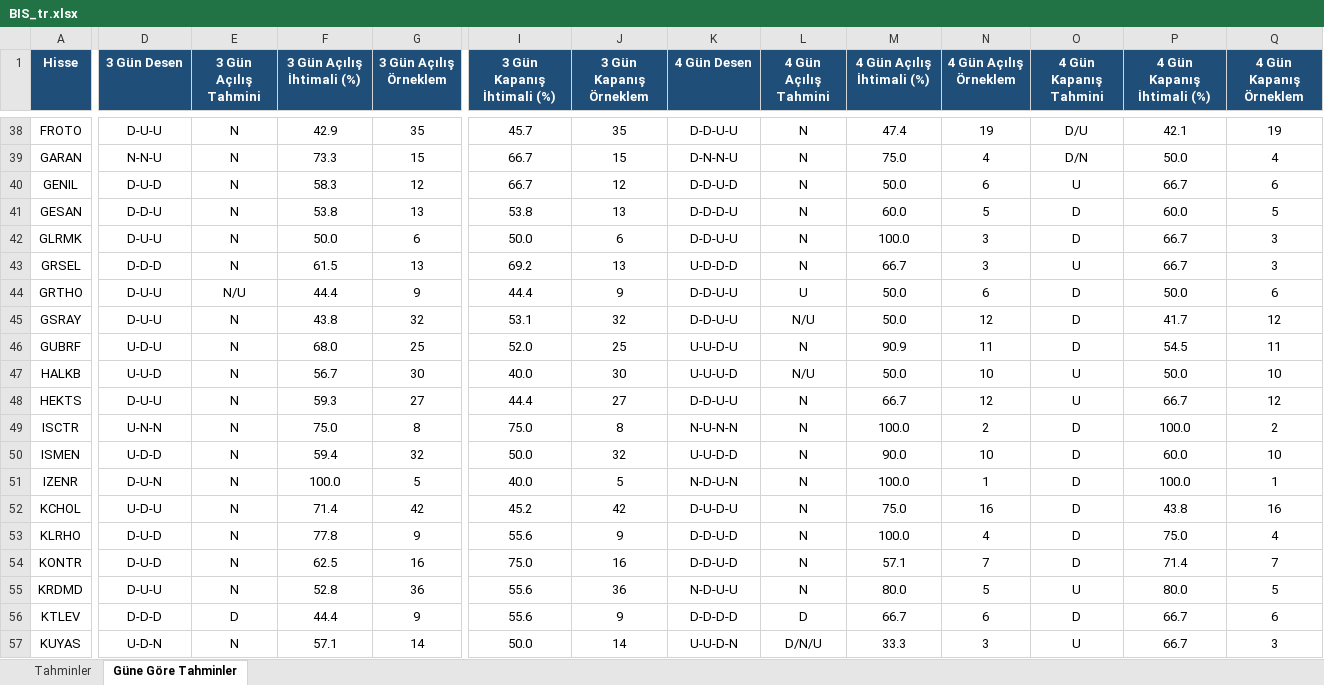
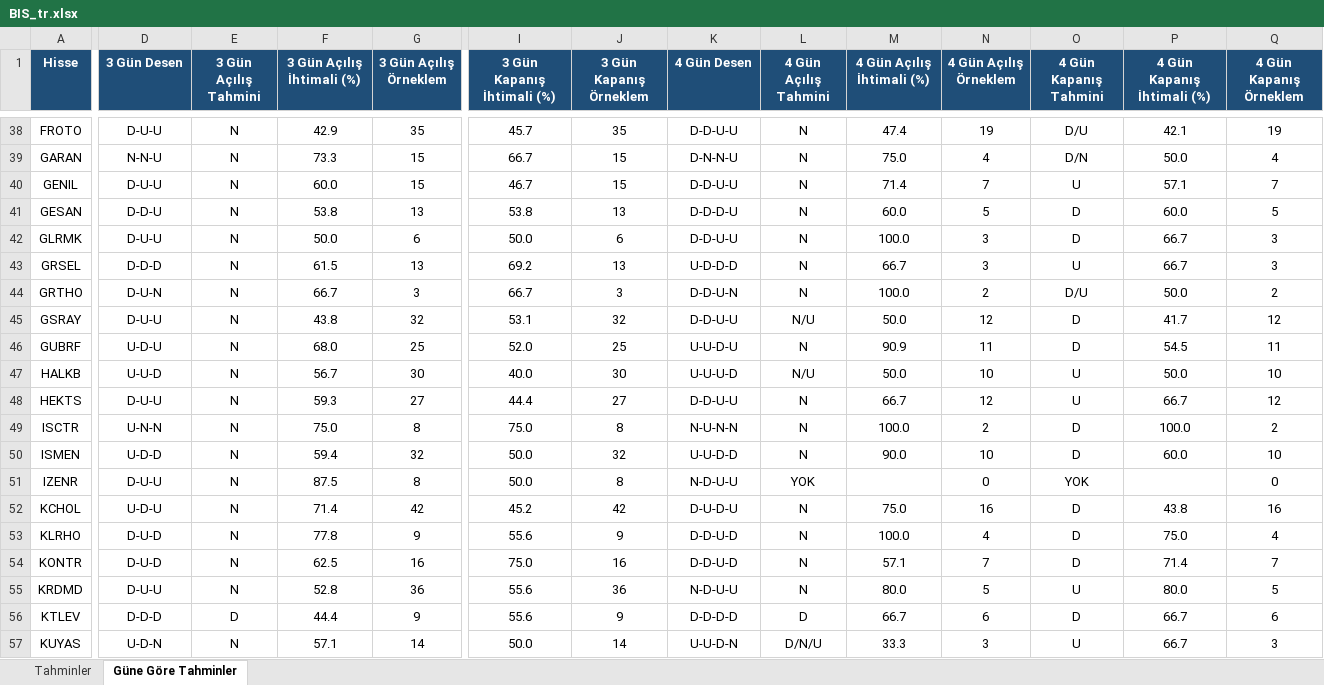
Before and after one commit to serkanche/portfoy, an Excel workbook: BIS_tr.xlsx, sheet Güne Göre Tahminler, drawn as a sheet; only a part is shown, gaps mark what is left out; values as stored, in another font and other column widths than the file's, no borders; conditional formats not drawn; the diff covers the shown part only; the diff names each change by its address in the sheet, - before the commit and + after, or states it on an @@ line.

```diff
--- a/BIS_tr.xlsx (sheet Güne Göre Tahminler)
+++ b/BIS_tr.xlsx (sheet Güne Göre Tahminler)
-D40 (3 Gün Desen): D-U-D
+D40 (3 Gün Desen): D-U-U
-F40 (3 Gün Açılış İhtimali (%)): 58.3
+F40 (3 Gün Açılış İhtimali (%)): 60.0
-G40 (3 Gün Açılış Örneklem): 12
+G40 (3 Gün Açılış Örneklem): 15
-I40 (3 Gün Kapanış İhtimali (%)): 66.7
+I40 (3 Gün Kapanış İhtimali (%)): 46.7
-J40 (3 Gün Kapanış Örneklem): 12
+J40 (3 Gün Kapanış Örneklem): 15
-K40 (4 Gün Desen): D-D-U-D
+K40 (4 Gün Desen): D-D-U-U
-M40 (4 Gün Açılış İhtimali (%)): 50.0
+M40 (4 Gün Açılış İhtimali (%)): 71.4
-N40 (4 Gün Açılış Örneklem): 6
+N40 (4 Gün Açılış Örneklem): 7
-P40 (4 Gün Kapanış İhtimali (%)): 66.7
+P40 (4 Gün Kapanış İhtimali (%)): 57.1
-Q40 (4 Gün Kapanış Örneklem): 6
+Q40 (4 Gün Kapanış Örneklem): 7
-D44 (3 Gün Desen): D-U-U
+D44 (3 Gün Desen): D-U-N
-E44 (3 Gün Açılış Tahmini): N/U
+E44 (3 Gün Açılış Tahmini): N
-F44 (3 Gün Açılış İhtimali (%)): 44.4
+F44 (3 Gün Açılış İhtimali (%)): 66.7
-G44 (3 Gün Açılış Örneklem): 9
+G44 (3 Gün Açılış Örneklem): 3
-I44 (3 Gün Kapanış İhtimali (%)): 44.4
+I44 (3 Gün Kapanış İhtimali (%)): 66.7
-J44 (3 Gün Kapanış Örneklem): 9
+J44 (3 Gün Kapanış Örneklem): 3
-K44 (4 Gün Desen): D-D-U-U
+K44 (4 Gün Desen): D-D-U-N
-L44 (4 Gün Açılış Tahmini): U
+L44 (4 Gün Açılış Tahmini): N
-M44 (4 Gün Açılış İhtimali (%)): 50.0
+M44 (4 Gün Açılış İhtimali (%)): 100.0
-N44 (4 Gün Açılış Örneklem): 6
+N44 (4 Gün Açılış Örneklem): 2
-O44 (4 Gün Kapanış Tahmini): D
+O44 (4 Gün Kapanış Tahmini): D/U
-Q44 (4 Gün Kapanış Örneklem): 6
+Q44 (4 Gün Kapanış Örneklem): 2
-D51 (3 Gün Desen): D-U-N
+D51 (3 Gün Desen): D-U-U
-F51 (3 Gün Açılış İhtimali (%)): 100.0
+F51 (3 Gün Açılış İhtimali (%)): 87.5
-G51 (3 Gün Açılış Örneklem): 5
+G51 (3 Gün Açılış Örneklem): 8
-I51 (3 Gün Kapanış İhtimali (%)): 40.0
+I51 (3 Gün Kapanış İhtimali (%)): 50.0
-J51 (3 Gün Kapanış Örneklem): 5
+J51 (3 Gün Kapanış Örneklem): 8
-K51 (4 Gün Desen): N-D-U-N
+K51 (4 Gün Desen): N-D-U-U
-L51 (4 Gün Açılış Tahmini): N
+L51 (4 Gün Açılış Tahmini): YOK
-M51 (4 Gün Açılış İhtimali (%)): 100.0
+M51 (4 Gün Açılış İhtimali (%)): (empty)
-N51 (4 Gün Açılış Örneklem): 1
+N51 (4 Gün Açılış Örneklem): 0
-O51 (4 Gün Kapanış Tahmini): D
+O51 (4 Gün Kapanış Tahmini): YOK
-P51 (4 Gün Kapanış İhtimali (%)): 100.0
+P51 (4 Gün Kapanış İhtimali (%)): (empty)
-Q51 (4 Gün Kapanış Örneklem): 1
+Q51 (4 Gün Kapanış Örneklem): 0
```
Also changed, not shown: 127 edited cells elsewhere in this sheet, sheet Tahminler.
